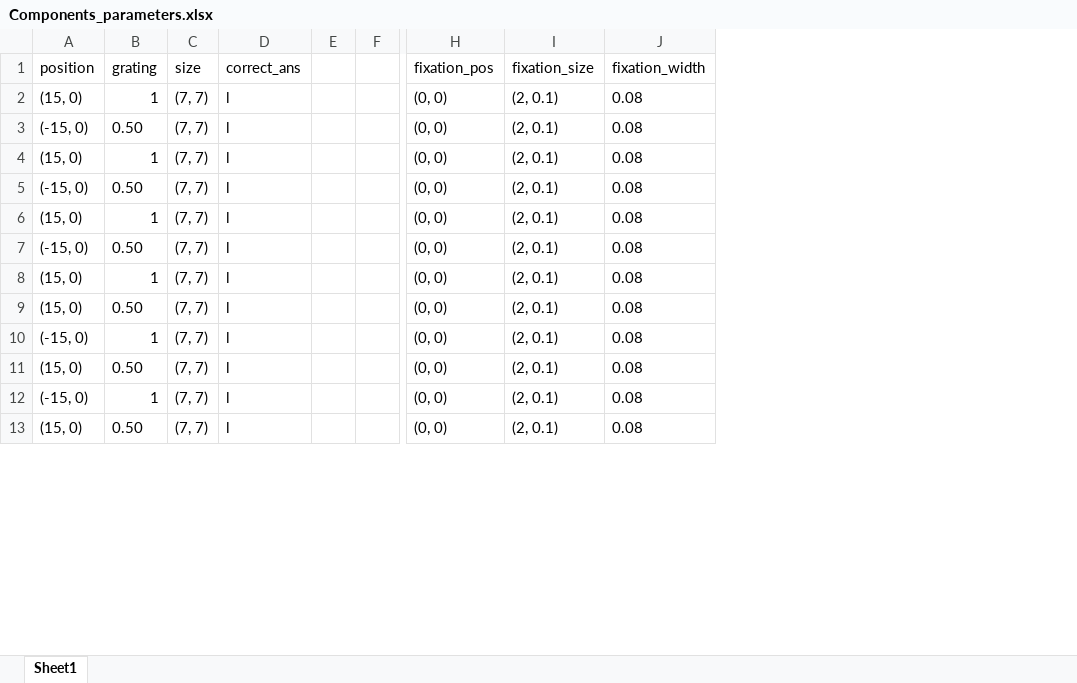
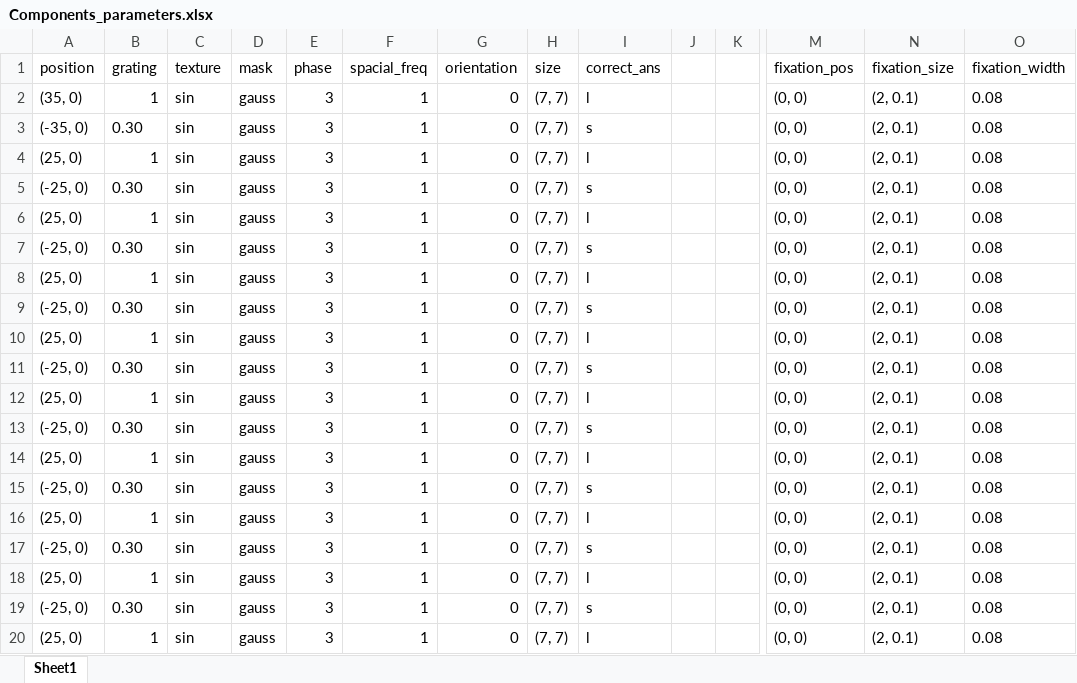
Before and after one commit to BonacchiLab/H-IBL.Task, an Excel workbook: Components_parameters.xlsx, sheet Sheet1, drawn as a sheet; only a part is shown, gaps mark what is left out; values as stored, in another font and other column widths than the file's, no borders; addresses are those after the commit; rows hold the shown columns only; the diff covers the shown part only; the diff names each change by its address in the sheet, - before the commit and + after, or states it on an @@ line.

Commit message:
added the other parameters

```diff
--- a/Components_parameters.xlsx (sheet Sheet1)
+++ b/Components_parameters.xlsx (sheet Sheet1)
+column C (texture), rows 2-6: all sin; row 8: sin; row 10: sin; row 12: sin; row 14: sin; row 16: sin; row 18: sin; row 20: sin
+column D (mask), rows 2-6: all gauss; row 8: gauss; row 10: gauss; row 12: gauss; row 14: gauss; row 16: gauss; row 18: gauss; row 20: gauss
+column E (phase), rows 2-6: all 3; row 8: 3; row 10: 3; row 12: 3; row 14: 3; row 16: 3; row 18: 3; row 20: 3
+column F (spacial_freq), rows 2-6: all 1; row 8: 1; row 10: 1; row 12: 1; row 14: 1; row 16: 1; row 18: 1; row 20: 1
+column G (orientation), rows 2-6: all 0; row 8: 0; row 10: 0; row 12: 0; row 14: 0; row 16: 0; row 18: 0; row 20: 0
-A2 (position): (15, 0)
+A2 (position): (35, 0)
-A3 (position): (-15, 0)
+A3 (position): (-35, 0)
-B3 (grating): 0.50
+B3 (grating): 0.30
-I3 (correct_ans): l
+I3 (correct_ans): s
-A4 (position): (15, 0)
+A4 (position): (25, 0)
-A5 (position): (-15, 0)
+A5 (position): (-25, 0)
-B5 (grating): 0.50
+B5 (grating): 0.30
-I5 (correct_ans): l
+I5 (correct_ans): s
-A6 (position): (15, 0)
+A6 (position): (25, 0)
+row 7: (-25, 0) | 0.30 | sin | gauss | 3 | 1 | 0 | (7, 7) | s |  |  | (0, 0) | (2, 0.1) | 0.08
-A8 (position): (-15, 0)
+A8 (position): (25, 0)
-B8 (grating): 0.50
+B8 (grating): 1
+row 9: (-25, 0) | 0.30 | sin | gauss | 3 | 1 | 0 | (7, 7) | s |  |  | (0, 0) | (2, 0.1) | 0.08
-A10 (position): (15, 0)
+A10 (position): (25, 0)
+row 11: (-25, 0) | 0.30 | sin | gauss | 3 | 1 | 0 | (7, 7) | s |  |  | (0, 0) | (2, 0.1) | 0.08
-A12 (position): (15, 0)
+A12 (position): (25, 0)
-B12 (grating): 0.50
+B12 (grating): 1
+row 13: (-25, 0) | 0.30 | sin | gauss | 3 | 1 | 0 | (7, 7) | s |  |  | (0, 0) | (2, 0.1) | 0.08
-A14 (position): (-15, 0)
+A14 (position): (25, 0)
+row 15: (-25, 0) | 0.30 | sin | gauss | 3 | 1 | 0 | (7, 7) | s |  |  | (0, 0) | (2, 0.1) | 0.08
-A16 (position): (15, 0)
+A16 (position): (25, 0)
-B16 (grating): 0.50
+B16 (grating): 1
+row 17: (-25, 0) | 0.30 | sin | gauss | 3 | 1 | 0 | (7, 7) | s |  |  | (0, 0) | (2, 0.1) | 0.08
-A18 (position): (-15, 0)
+A18 (position): (25, 0)
+row 19: (-25, 0) | 0.30 | sin | gauss | 3 | 1 | 0 | (7, 7) | s |  |  | (0, 0) | (2, 0.1) | 0.08
-A20 (position): (15, 0)
+A20 (position): (25, 0)
-B20 (grating): 0.50
+B20 (grating): 1
```
Also changed, not shown: 3 added rows and 34 edited cells elsewhere in this sheet, 2 other files.
